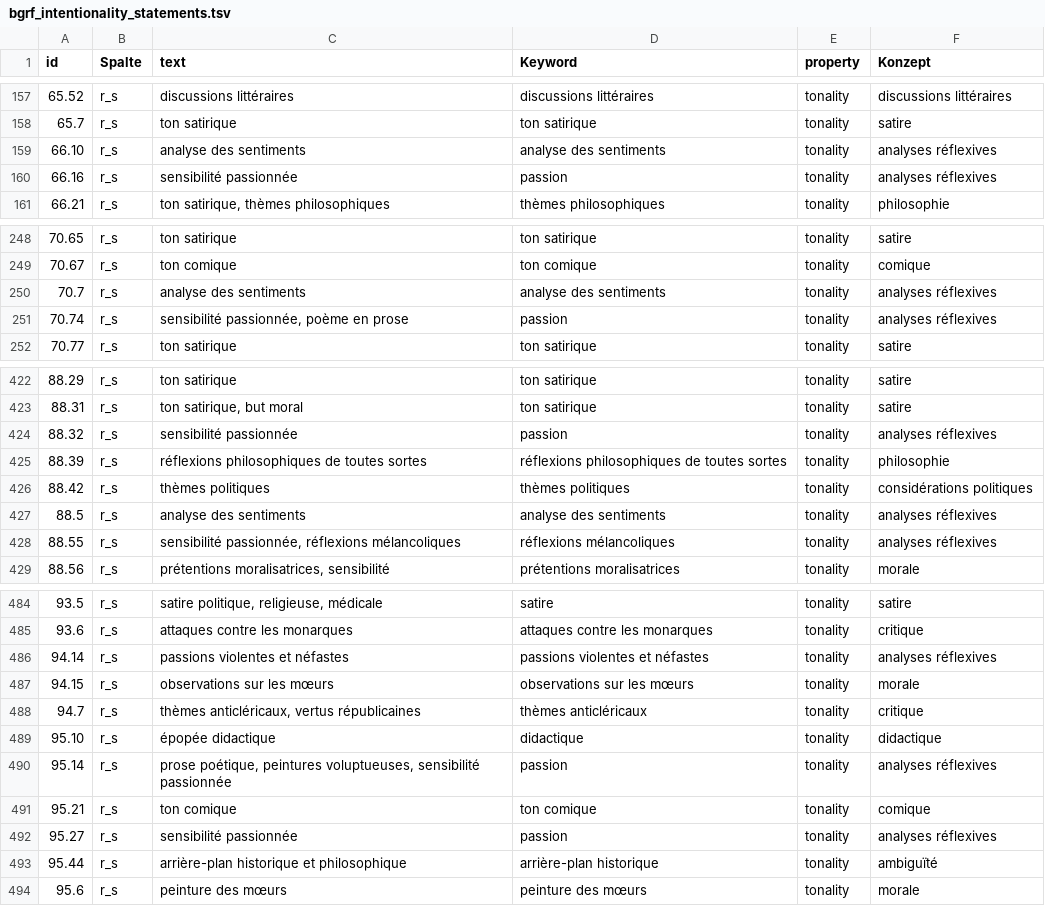
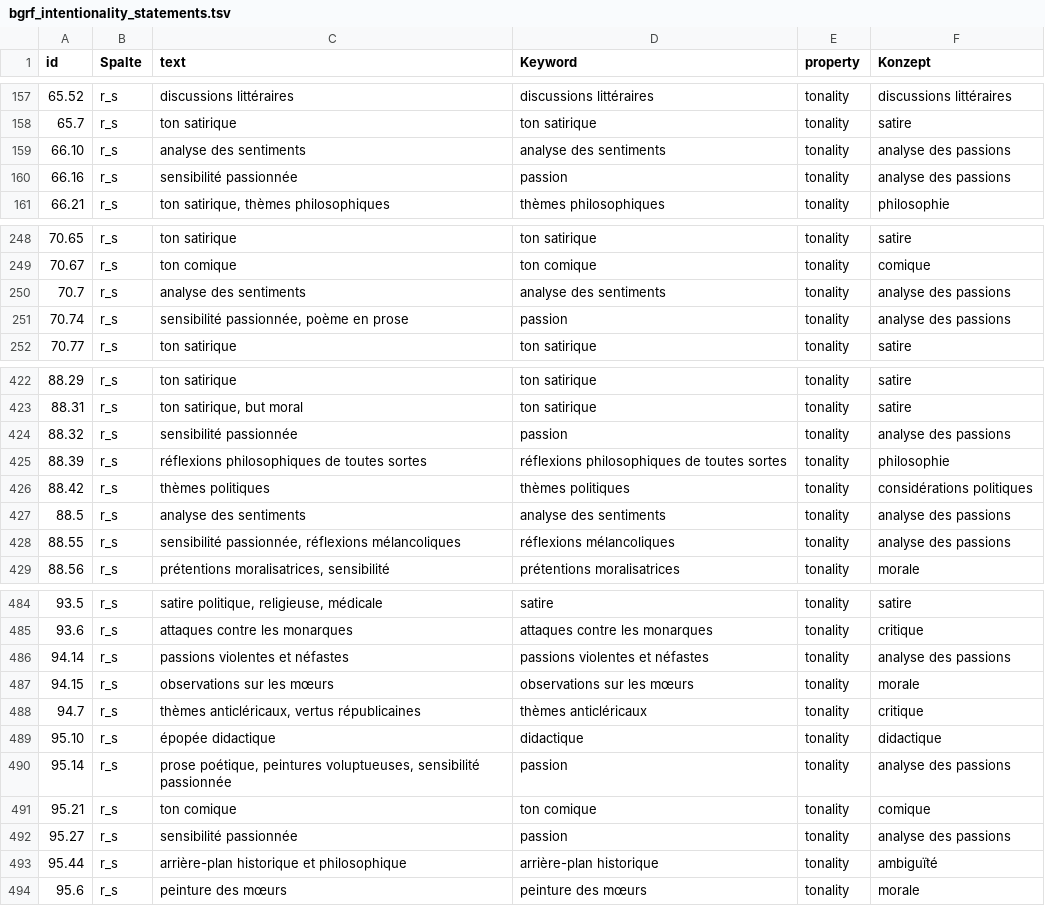
Before and after one commit to MiMoText/BGRF, a TSV file: intentionality/bgrf_intentionality_statements.tsv, drawn as a sheet; only a part is shown, gaps mark what is left out; the diff covers the shown part only.

```diff
--- a/intentionality/bgrf_intentionality_statements.tsv
+++ b/intentionality/bgrf_intentionality_statements.tsv
@@ -158,4 +158,4 @@ id	Spalte	text	Keyword	property	Konzept
 65.7	r_s	ton satirique	ton satirique	tonality	satire
-66.10	r_s	analyse des sentiments	analyse des sentiments	tonality	analyses réflexives
-66.16	r_s	sensibilité passionnée	passion	tonality	analyses réflexives
+66.10	r_s	analyse des sentiments	analyse des sentiments	tonality	analyse des passions
+66.16	r_s	sensibilité passionnée	passion	tonality	analyse des passions
 66.21	r_s	ton satirique, thèmes philosophiques	thèmes philosophiques	tonality	philosophie
@@ -249,4 +249,4 @@ id	Spalte	text	Keyword	property	Konzept
 70.67	r_s	ton comique	ton comique	tonality	comique
-70.7	r_s	analyse des sentiments	analyse des sentiments	tonality	analyses réflexives
-70.74	r_s	sensibilité passionnée, poème en prose	passion	tonality	analyses réflexives
+70.7	r_s	analyse des sentiments	analyse des sentiments	tonality	analyse des passions
+70.74	r_s	sensibilité passionnée, poème en prose	passion	tonality	analyse des passions
 70.77	r_s	ton satirique	ton satirique	tonality	satire
@@ -423,7 +423,7 @@ id	Spalte	text	Keyword	property	Konzept
 88.31	r_s	ton satirique, but moral	ton satirique	tonality	satire
-88.32	r_s	sensibilité passionnée	passion	tonality	analyses réflexives
+88.32	r_s	sensibilité passionnée	passion	tonality	analyse des passions
 88.39	r_s	réflexions philosophiques de toutes sortes	réflexions philosophiques de toutes sortes	tonality	philosophie
 88.42	r_s	thèmes politiques	thèmes politiques	tonality	considérations politiques
-88.5	r_s	analyse des sentiments	analyse des sentiments	tonality	analyses réflexives
-88.55	r_s	sensibilité passionnée, réflexions mélancoliques	réflexions mélancoliques	tonality	analyses réflexives
+88.5	r_s	analyse des sentiments	analyse des sentiments	tonality	analyse des passions
+88.55	r_s	sensibilité passionnée, réflexions mélancoliques	réflexions mélancoliques	tonality	analyse des passions
 88.56	r_s	prétentions moralisatrices, sensibilité	prétentions moralisatrices	tonality	morale
@@ -485,3 +485,3 @@ id	Spalte	text	Keyword	property	Konzept
 93.6	r_s	attaques contre les monarques	attaques contre les monarques	tonality	critique
-94.14	r_s	passions violentes et néfastes	passions violentes et néfastes	tonality	analyses réflexives
+94.14	r_s	passions violentes et néfastes	passions violentes et néfastes	tonality	analyse des passions
 94.15	r_s	observations sur les mœurs	observations sur les mœurs	tonality	morale
@@ -489,5 +489,5 @@ id	Spalte	text	Keyword	property	Konzept
 95.10	r_s	épopée didactique	didactique	tonality	didactique
-95.14	r_s	prose poétique, peintures voluptueuses, sensibilité passionnée	passion	tonality	analyses réflexives
+95.14	r_s	prose poétique, peintures voluptueuses, sensibilité passionnée	passion	tonality	analyse des passions
 95.21	r_s	ton comique	ton comique	tonality	comique
-95.27	r_s	sensibilité passionnée	passion	tonality	analyses réflexives
+95.27	r_s	sensibilité passionnée	passion	tonality	analyse des passions
 95.44	r_s	arrière-plan historique et philosophique	arrière-plan historique	tonality	ambiguïté
```
Also changed, not shown: 1 moved row and 29 edited cells elsewhere in this file, tonality/bgrf_tonality_statements.tsv.
